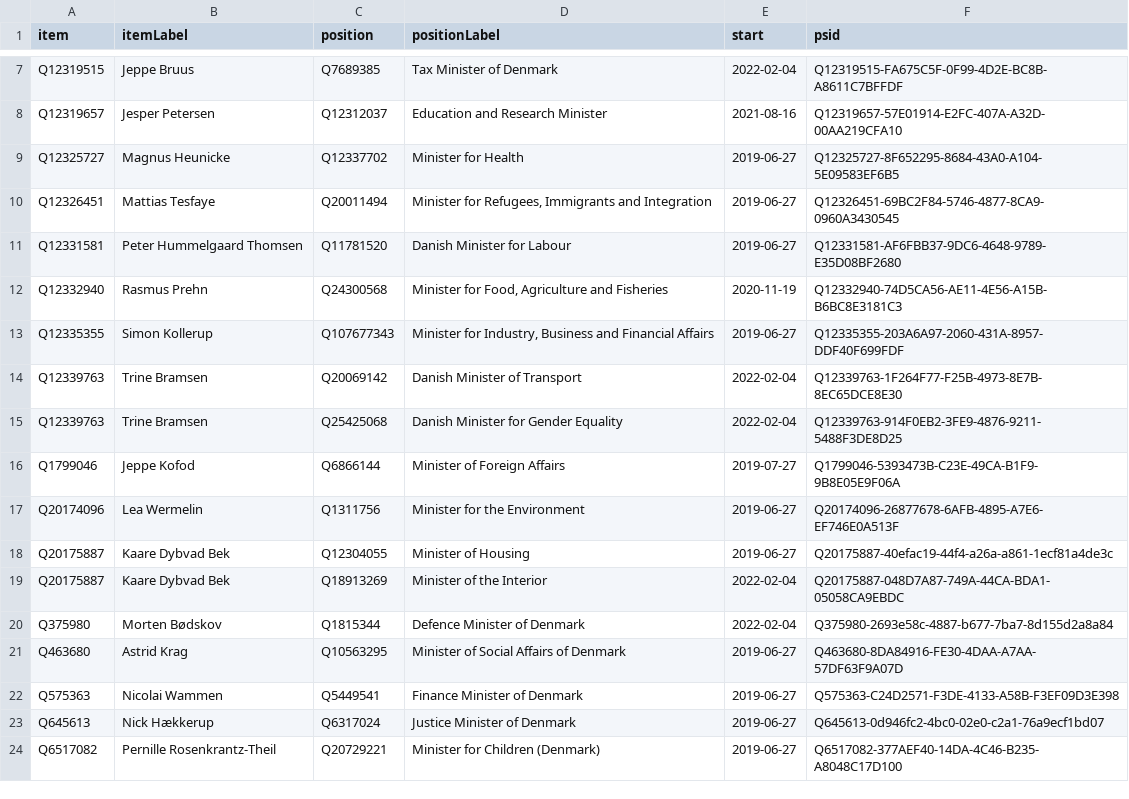
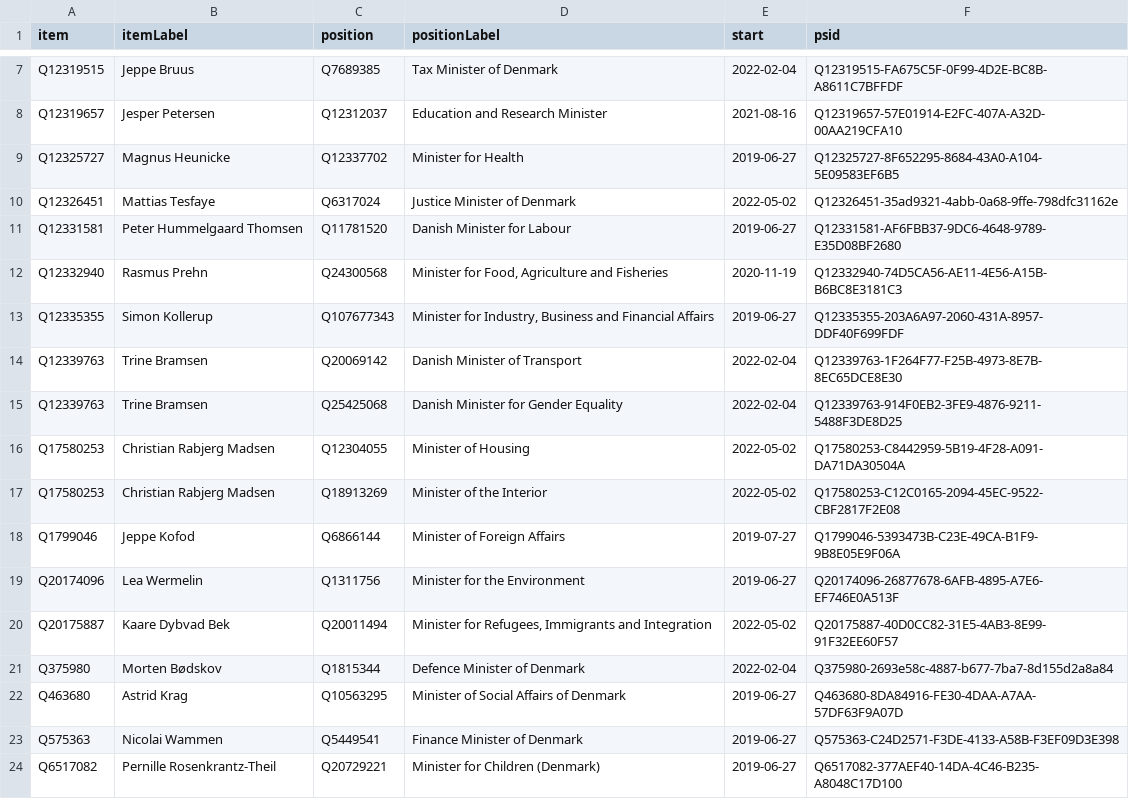
Before and after one commit to every-politician-scrapers/denmark-cabinet, a CSV file: wikidata/results/current-cabinet.csv, drawn as a sheet; only a part is shown, gaps mark what is left out.

Commit message:
Run SPARQL queries

```diff
--- a/wikidata/results/current-cabinet.csv
+++ b/wikidata/results/current-cabinet.csv
@@ -9,3 +9,3 @@ Q12319657,Jesper Petersen,Q12312037,Education and Research Minister,2021-08-16,Q
 Q12325727,Magnus Heunicke,Q12337702,Minister for Health,2019-06-27,Q12325727-8F652295-8684-43A0-A104-5E09583EF6B5
-Q12326451,Mattias Tesfaye,Q20011494,"Minister for Refugees, Immigrants and Integration",2019-06-27,Q12326451-69BC2F84-5746-4877-8CA9-0960A3430545
+Q12326451,Mattias Tesfaye,Q6317024,Justice Minister of Denmark,2022-05-02,Q12326451-35ad9321-4abb-0a68-9ffe-798dfc31162e
 Q12331581,Peter Hummelgaard Thomsen,Q11781520,Danish Minister for Labour,2019-06-27,Q12331581-AF6FBB37-9DC6-4648-9789-E35D08BF2680
@@ -15,6 +15,7 @@ Q12339763,Trine Bramsen,Q20069142,Danish Minister of Transport,2022-02-04,Q12339
 Q12339763,Trine Bramsen,Q25425068,Danish Minister for Gender Equality,2022-02-04,Q12339763-914F0EB2-3FE9-4876-9211-5488F3DE8D25
+Q17580253,Christian Rabjerg Madsen,Q12304055,Minister of Housing,2022-05-02,Q17580253-C8442959-5B19-4F28-A091-DA71DA30504A
+Q17580253,Christian Rabjerg Madsen,Q18913269,Minister of the Interior,2022-05-02,Q17580253-C12C0165-2094-45EC-9522-CBF2817F2E08
 Q1799046,Jeppe Kofod,Q6866144,Minister of Foreign Affairs,2019-07-27,Q1799046-5393473B-C23E-49CA-B1F9-9B8E05E9F06A
 Q20174096,Lea Wermelin,Q1311756,Minister for the Environment,2019-06-27,Q20174096-26877678-6AFB-4895-A7E6-EF746E0A513F
-Q20175887,Kaare Dybvad Bek,Q12304055,Minister of Housing,2019-06-27,Q20175887-40efac19-44f4-a26a-a861-1ecf81a4de3c
-Q20175887,Kaare Dybvad Bek,Q18913269,Minister of the Interior,2022-02-04,Q20175887-048D7A87-749A-44CA-BDA1-05058CA9EBDC
+Q20175887,Kaare Dybvad Bek,Q20011494,"Minister for Refugees, Immigrants and Integration",2022-05-02,Q20175887-40D0CC82-31E5-4AB3-8E99-91F32EE60F57
 Q375980,Morten Bødskov,Q1815344,Defence Minister of Denmark,2022-02-04,Q375980-2693e58c-4887-b677-7ba7-8d155d2a8a84
@@ -22,3 +23,2 @@ Q463680,Astrid Krag,Q10563295,Minister of Social Affairs of Denmark,2019-06-27,Q
 Q575363,Nicolai Wammen,Q5449541,Finance Minister of Denmark,2019-06-27,Q575363-C24D2571-F3DE-4133-A58B-F3EF09D3E398
-Q645613,Nick Hækkerup,Q6317024,Justice Minister of Denmark,2019-06-27,Q645613-0d946fc2-4bc0-02e0-c2a1-76a9ecf1bd07
 Q6517082,Pernille Rosenkrantz-Theil,Q20729221,Minister for Children (Denmark),2019-06-27,Q6517082-377AEF40-14DA-4C46-B235-A8048C17D100
```
